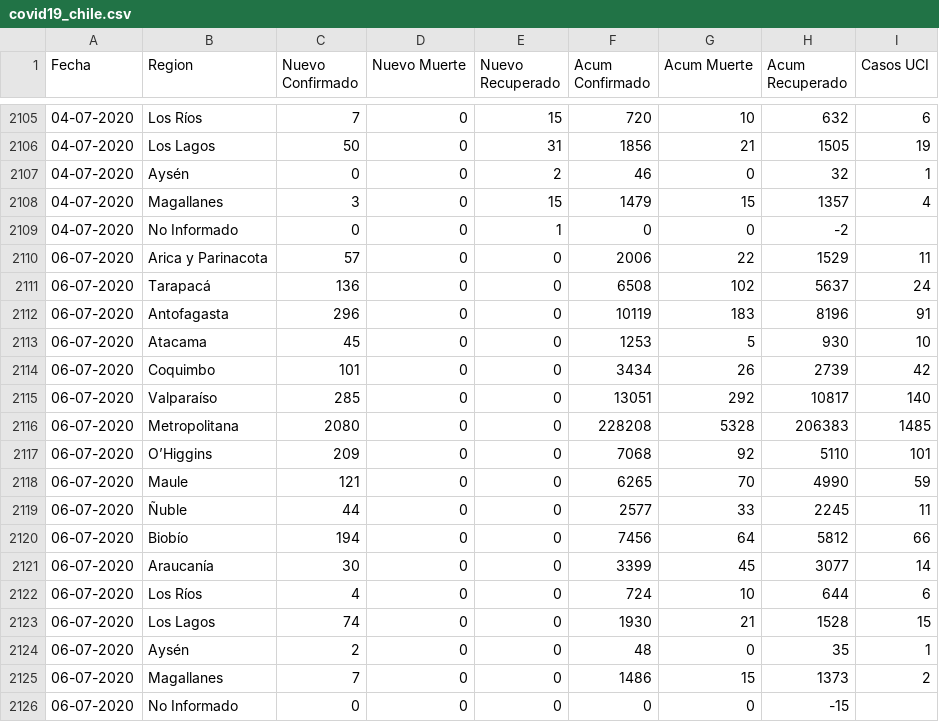
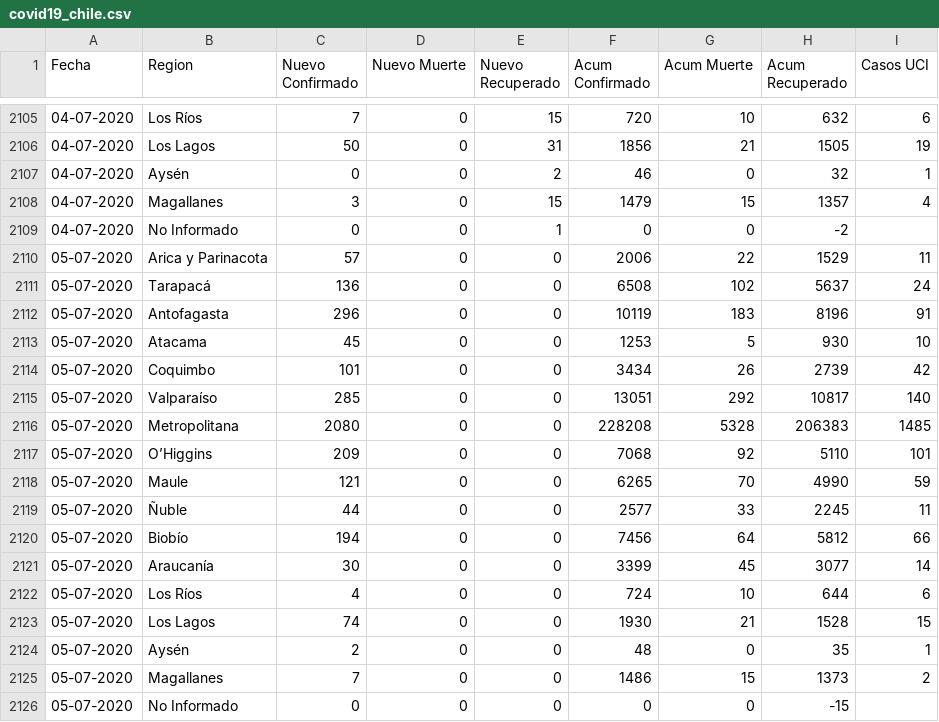
Before and after one commit to ivanMSC/COVID19_Chile, a CSV file: covid19_chile.csv, drawn as a sheet; only a part is shown, gaps mark what is left out.

Commit message:
2020-07-05

```diff
--- a/covid19_chile.csv
+++ b/covid19_chile.csv
@@ -2109,18 +2109,18 @@ Fecha,Region,Nuevo Confirmado,Nuevo Muerte,Nuevo Recuperado,Acum Confirmado,Acum
 04-07-2020,No Informado,0,0,1,0,0,-2,
-06-07-2020,Arica y Parinacota,57,0,0,2006,22,1529,11
-06-07-2020,Tarapacá,136,0,0,6508,102,5637,24
-06-07-2020,Antofagasta,296,0,0,10119,183,8196,91
-06-07-2020,Atacama,45,0,0,1253,5,930,10
-06-07-2020,Coquimbo,101,0,0,3434,26,2739,42
-06-07-2020,Valparaíso,285,0,0,13051,292,10817,140
-06-07-2020,Metropolitana,2080,0,0,228208,5328,206383,1485
-06-07-2020,O’Higgins,209,0,0,7068,92,5110,101
-06-07-2020,Maule,121,0,0,6265,70,4990,59
-06-07-2020,Ñuble,44,0,0,2577,33,2245,11
-06-07-2020,Biobío,194,0,0,7456,64,5812,66
-06-07-2020,Araucanía,30,0,0,3399,45,3077,14
-06-07-2020,Los Ríos,4,0,0,724,10,644,6
-06-07-2020,Los Lagos,74,0,0,1930,21,1528,15
-06-07-2020,Aysén,2,0,0,48,0,35,1
-06-07-2020,Magallanes,7,0,0,1486,15,1373,2
-06-07-2020,No Informado,0,0,0,0,0,-15,
+05-07-2020,Arica y Parinacota,57,0,0,2006,22,1529,11
+05-07-2020,Tarapacá,136,0,0,6508,102,5637,24
+05-07-2020,Antofagasta,296,0,0,10119,183,8196,91
+05-07-2020,Atacama,45,0,0,1253,5,930,10
+05-07-2020,Coquimbo,101,0,0,3434,26,2739,42
+05-07-2020,Valparaíso,285,0,0,13051,292,10817,140
+05-07-2020,Metropolitana,2080,0,0,228208,5328,206383,1485
+05-07-2020,O’Higgins,209,0,0,7068,92,5110,101
+05-07-2020,Maule,121,0,0,6265,70,4990,59
+05-07-2020,Ñuble,44,0,0,2577,33,2245,11
+05-07-2020,Biobío,194,0,0,7456,64,5812,66
+05-07-2020,Araucanía,30,0,0,3399,45,3077,14
+05-07-2020,Los Ríos,4,0,0,724,10,644,6
+05-07-2020,Los Lagos,74,0,0,1930,21,1528,15
+05-07-2020,Aysén,2,0,0,48,0,35,1
+05-07-2020,Magallanes,7,0,0,1486,15,1373,2
+05-07-2020,No Informado,0,0,0,0,0,-15,
```
